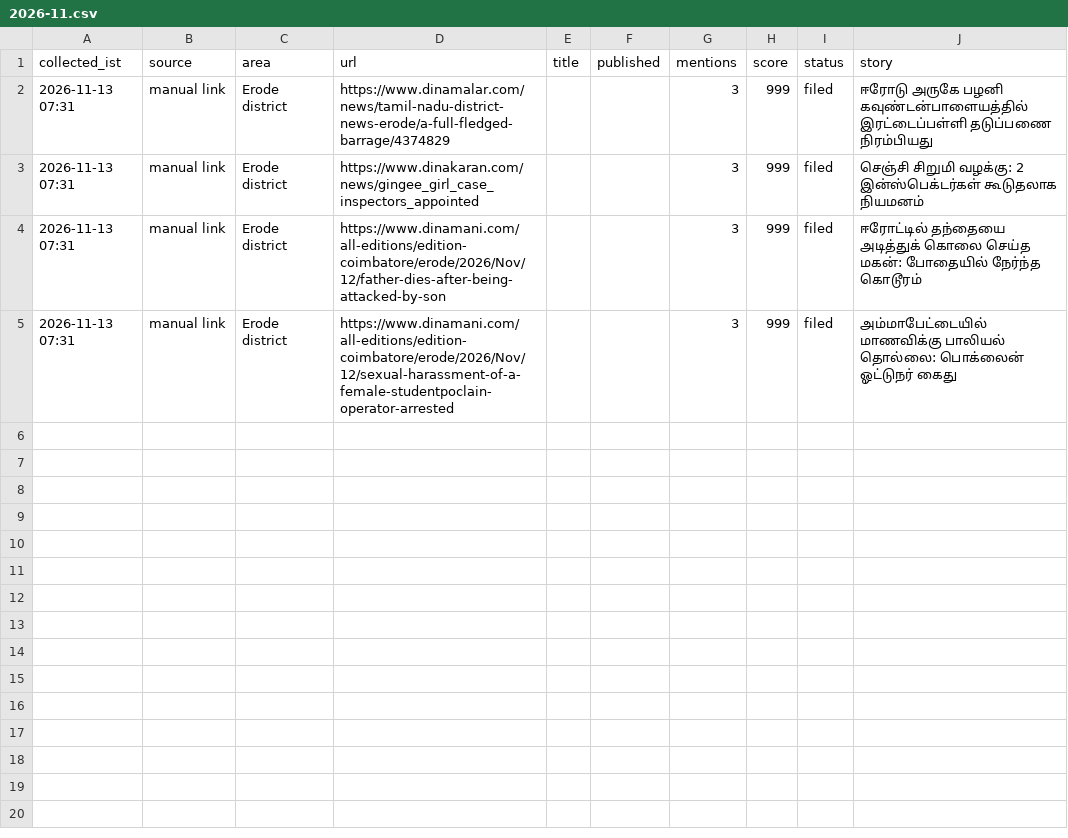
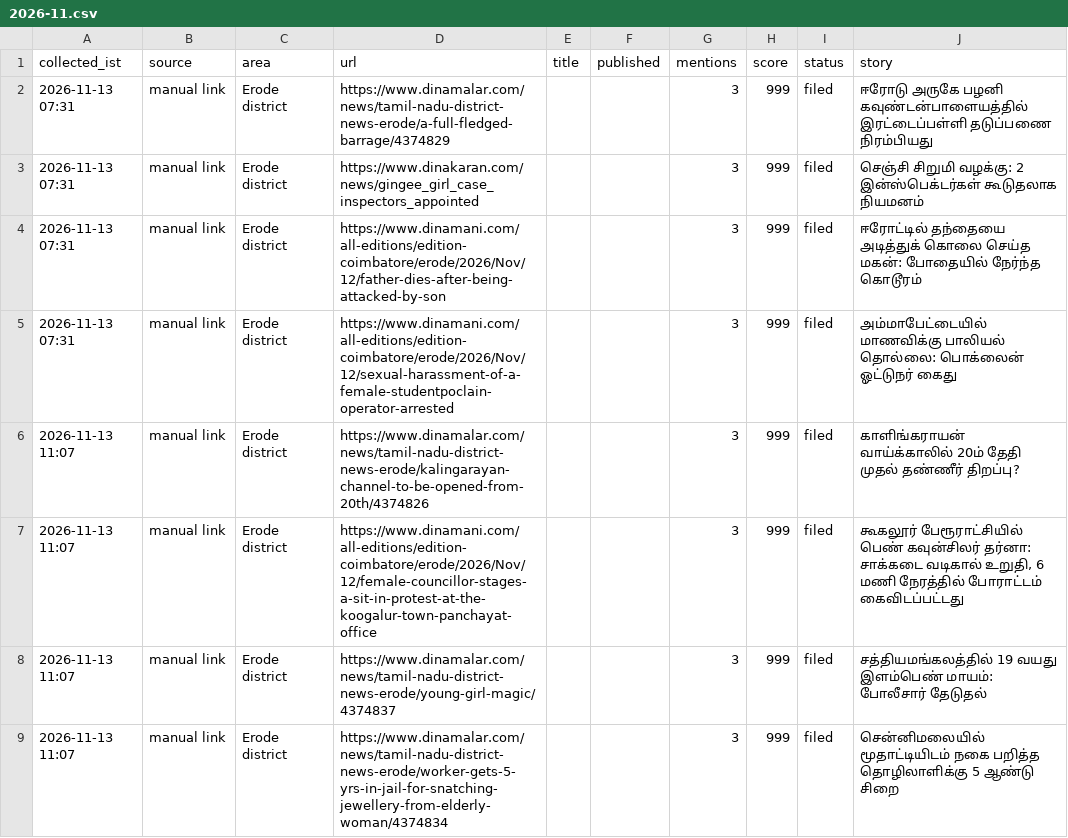
Before and after one commit to news360-tn/erode360-autopost, a CSV file: research_free/archive/2026-11.csv, drawn as a sheet; the diff names each change by its address in the sheet, - before the commit and + after, or states it on an @@ line.

```diff
--- a/research_free/archive/2026-11.csv
+++ b/research_free/archive/2026-11.csv
+row 6: 2026-11-13 11:07 | manual link | Erode district | https://www.dinamalar.com/news/tamil-nadu-district-news-erode/kalingarayan-channel-to-be-opened-from-20th/4374826 |  |  | 3 | 999 | filed | காளிங்கராயன் வாய்க்காலில் 20ம் தேதி முதல் தண்ணீர் திறப்பு?
+row 7: 2026-11-13 11:07 | manual link | Erode district | https://www.dinamani.com/all-editions/edition-coimbatore/erode/2026/Nov/12/female-councillor-stages-a-sit-in-protest-at-the-koogalur-town-panchayat-office |  |  | 3 | 999 | filed | கூகலூர் பேரூராட்சியில் பெண் கவுன்சிலர் தர்னா: சாக்கடை வடிகால் உறுதி, 6 மணி நேரத்தில் போராட்டம் கைவிடப்பட்டது
+row 8: 2026-11-13 11:07 | manual link | Erode district | https://www.dinamalar.com/news/tamil-nadu-district-news-erode/young-girl-magic/4374837 |  |  | 3 | 999 | filed | சத்தியமங்கலத்தில் 19 வயது இளம்பெண் மாயம்: போலீசார் தேடுதல்
+row 9: 2026-11-13 11:07 | manual link | Erode district | https://www.dinamalar.com/news/tamil-nadu-district-news-erode/worker-gets-5-yrs-in-jail-for-snatching-jewellery-from-elderly-woman/4374834 |  |  | 3 | 999 | filed | சென்னிமலையில் மூதாட்டியிடம் நகை பறித்த தொழிலாளிக்கு 5 ஆண்டு சிறை
```
Also changed, not shown: 6 other files.
